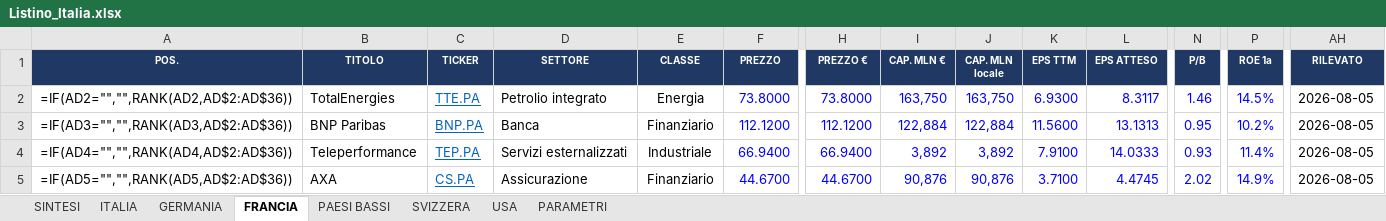
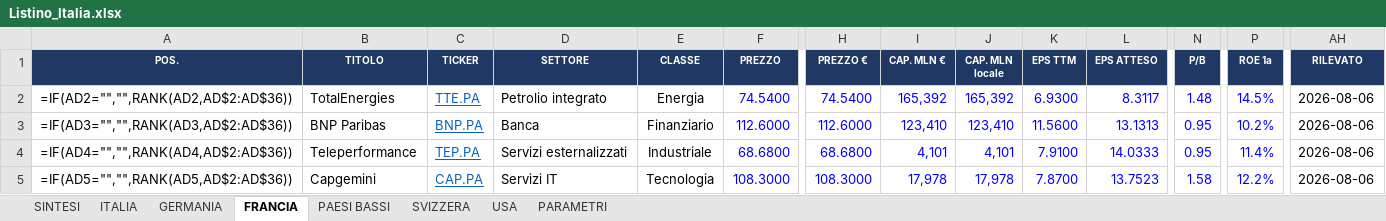
Before and after one commit to FPTechResearch/listino-dati, an Excel workbook: Listino_Italia.xlsx, sheet FRANCIA, drawn as a sheet; only a part is shown, gaps mark what is left out; values as stored, in another font and other column widths than the file's, no borders; formulas without a stored value are shown as written; conditional formats not drawn; the diff covers the shown part only; the diff names each change by its address in the sheet, - before the commit and + after, or states it on an @@ line.

```diff
--- a/Listino_Italia.xlsx (sheet FRANCIA)
+++ b/Listino_Italia.xlsx (sheet FRANCIA)
-F2 (PREZZO): 73.8000
+F2 (PREZZO): 74.5400
-H2 (PREZZO €): 73.8000
+H2 (PREZZO €): 74.5400
-I2 (CAP. MLN €): 163,750
+I2 (CAP. MLN €): 165,392
-J2 (CAP. MLN locale): 163,750
+J2 (CAP. MLN locale): 165,392
-N2 (P/B): 1.46
+N2 (P/B): 1.48
-AH2:AH5 (RILEVATO): 2026-08-05
+AH2:AH5 (RILEVATO): 2026-08-06
-F3 (PREZZO): 112.1200
+F3 (PREZZO): 112.6000
-H3 (PREZZO €): 112.1200
+H3 (PREZZO €): 112.6000
-I3 (CAP. MLN €): 122,884
+I3 (CAP. MLN €): 123,410
-J3 (CAP. MLN locale): 122,884
+J3 (CAP. MLN locale): 123,410
-F4 (PREZZO): 66.9400
+F4 (PREZZO): 68.6800
-H4 (PREZZO €): 66.9400
+H4 (PREZZO €): 68.6800
-I4 (CAP. MLN €): 3,892
+I4 (CAP. MLN €): 4,101
-J4 (CAP. MLN locale): 3,892
+J4 (CAP. MLN locale): 4,101
-N4 (P/B): 0.93
+N4 (P/B): 0.95
-B5 (TITOLO): AXA
+B5 (TITOLO): Capgemini
-C5 (TICKER): CS.PA
+C5 (TICKER): CAP.PA
-D5 (SETTORE): Assicurazione
+D5 (SETTORE): Servizi IT
-E5 (CLASSE): Finanziario
+E5 (CLASSE): Tecnologia
-F5 (PREZZO): 44.6700
+F5 (PREZZO): 108.3000
-H5 (PREZZO €): 44.6700
+H5 (PREZZO €): 108.3000
-I5 (CAP. MLN €): 90,876
+I5 (CAP. MLN €): 17,978
-J5 (CAP. MLN locale): 90,876
+J5 (CAP. MLN locale): 17,978
-K5 (EPS TTM): 3.7100
+K5 (EPS TTM): 7.8700
-L5 (EPS ATTESO): 4.4745
+L5 (EPS ATTESO): 13.7523
-N5 (P/B): 2.02
+N5 (P/B): 1.58
-P5 (ROE 1a): 14.9%
+P5 (ROE 1a): 12.2%
```
Also changed, not shown: 295 edited cells elsewhere in this sheet, sheet USA, sheet ITALIA, sheet GERMANIA, sheet SVIZZERA, sheet PAESI BASSI, 3 other files.
